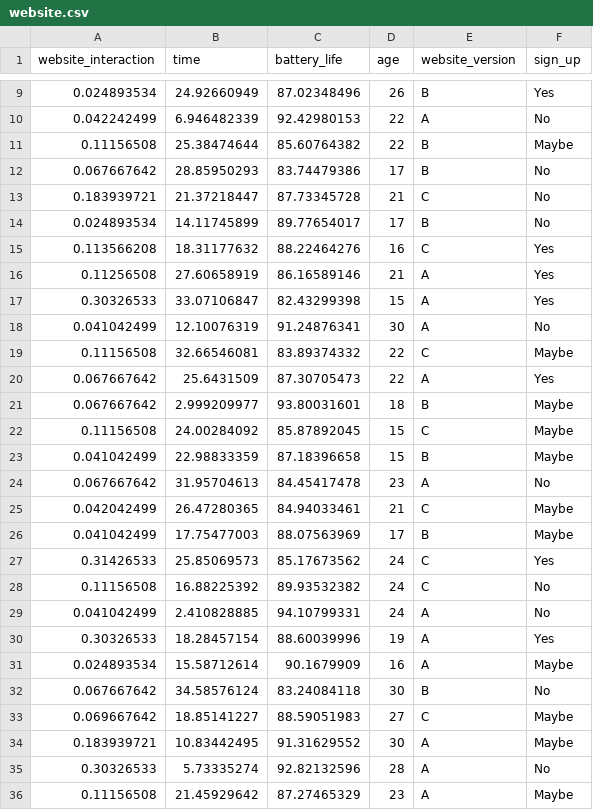
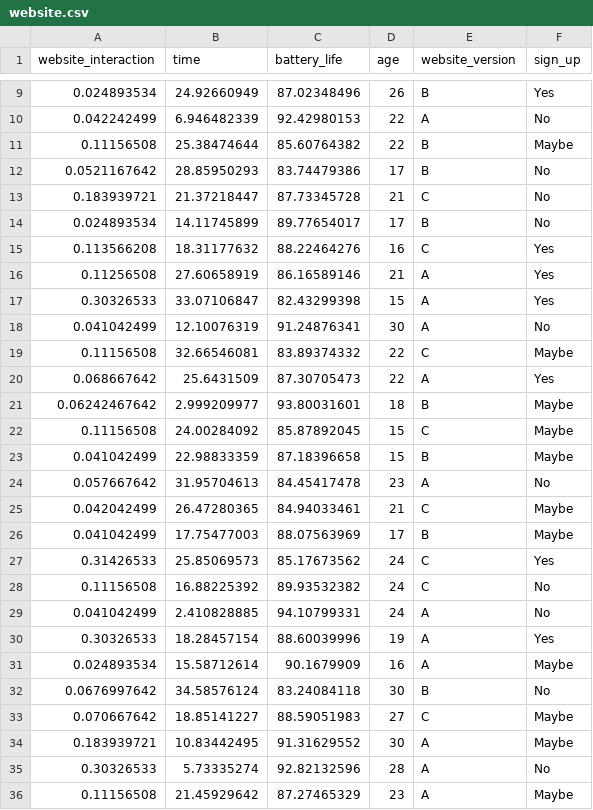
Before and after one commit to shawncwiggins/probabilityandstatistics, a CSV file: datasets/website.csv, drawn as a sheet; only a part is shown, gaps mark what is left out.

Commit message:
Update website.csv

```diff
--- a/datasets/website.csv
+++ b/datasets/website.csv
@@ -11,3 +11,3 @@ website_interaction,time,battery_life,age,website_version,sign_up
 0.11156508,25.38474644,85.60764382,22,B,Maybe
-0.067667642,28.85950293,83.74479386,17,B,No
+0.0521167642,28.85950293,83.74479386,17,B,No
 0.183939721,21.37218447,87.73345728,21,C,No
@@ -19,7 +19,7 @@ website_interaction,time,battery_life,age,website_version,sign_up
 0.11156508,32.66546081,83.89374332,22,C,Maybe
-0.067667642,25.6431509,87.30705473,22,A,Yes
-0.067667642,2.999209977,93.80031601,18,B,Maybe
+0.068667642,25.6431509,87.30705473,22,A,Yes
+0.06242467642,2.999209977,93.80031601,18,B,Maybe
 0.11156508,24.00284092,85.87892045,15,C,Maybe
 0.041042499,22.98833359,87.18396658,15,B,Maybe
-0.067667642,31.95704613,84.45417478,23,A,No
+0.057667642,31.95704613,84.45417478,23,A,No
 0.042042499,26.47280365,84.94033461,21,C,Maybe
@@ -31,4 +31,4 @@ website_interaction,time,battery_life,age,website_version,sign_up
 0.024893534,15.58712614,90.1679909,16,A,Maybe
-0.067667642,34.58576124,83.24084118,30,B,No
-0.069667642,18.85141227,88.59051983,27,C,Maybe
+0.0676997642,34.58576124,83.24084118,30,B,No
+0.070667642,18.85141227,88.59051983,27,C,Maybe
 0.183939721,10.83442495,91.31629552,30,A,Maybe
```
